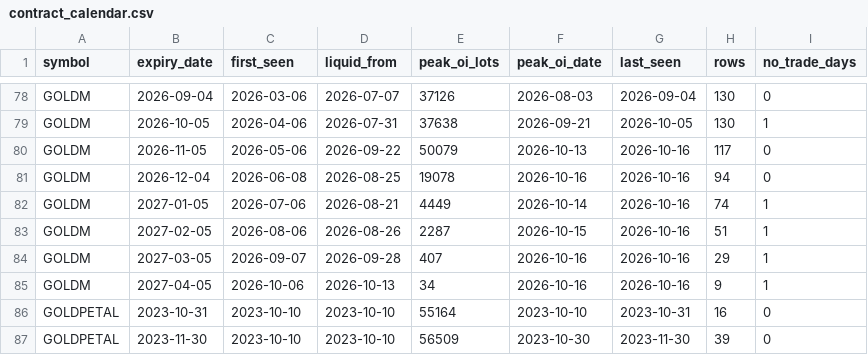
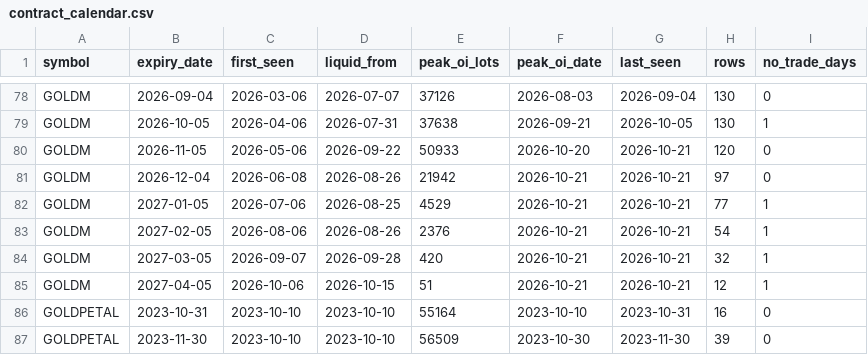
Before and after one commit to CodeByDivyansh-tech/gold-rv, a CSV file: data/raw/contract_calendar.csv, drawn as a sheet; only a part is shown, gaps mark what is left out; the diff covers the shown part only.

```diff
--- a/data/raw/contract_calendar.csv
+++ b/data/raw/contract_calendar.csv
@@ -79,8 +79,8 @@ GOLDM,2026-09-04,2026-03-06,2026-07-07,37126,2026-08-03,2026-09-04,130,0
 GOLDM,2026-10-05,2026-04-06,2026-07-31,37638,2026-09-21,2026-10-05,130,1
-GOLDM,2026-11-05,2026-05-06,2026-09-22,50079,2026-10-13,2026-10-16,117,0
-GOLDM,2026-12-04,2026-06-08,2026-08-25,19078,2026-10-16,2026-10-16,94,0
-GOLDM,2027-01-05,2026-07-06,2026-08-21,4449,2026-10-14,2026-10-16,74,1
-GOLDM,2027-02-05,2026-08-06,2026-08-26,2287,2026-10-15,2026-10-16,51,1
-GOLDM,2027-03-05,2026-09-07,2026-09-28,407,2026-10-16,2026-10-16,29,1
-GOLDM,2027-04-05,2026-10-06,2026-10-13,34,2026-10-16,2026-10-16,9,1
+GOLDM,2026-11-05,2026-05-06,2026-09-22,50933,2026-10-20,2026-10-21,120,0
+GOLDM,2026-12-04,2026-06-08,2026-08-26,21942,2026-10-21,2026-10-21,97,0
+GOLDM,2027-01-05,2026-07-06,2026-08-25,4529,2026-10-21,2026-10-21,77,1
+GOLDM,2027-02-05,2026-08-06,2026-08-26,2376,2026-10-21,2026-10-21,54,1
+GOLDM,2027-03-05,2026-09-07,2026-09-28,420,2026-10-21,2026-10-21,32,1
+GOLDM,2027-04-05,2026-10-06,2026-10-15,51,2026-10-21,2026-10-21,12,1
 GOLDPETAL,2023-10-31,2023-10-10,2023-10-10,55164,2023-10-10,2023-10-31,16,0
```
Also changed, not shown: 67 edited cells elsewhere in this file, 57 other files.
